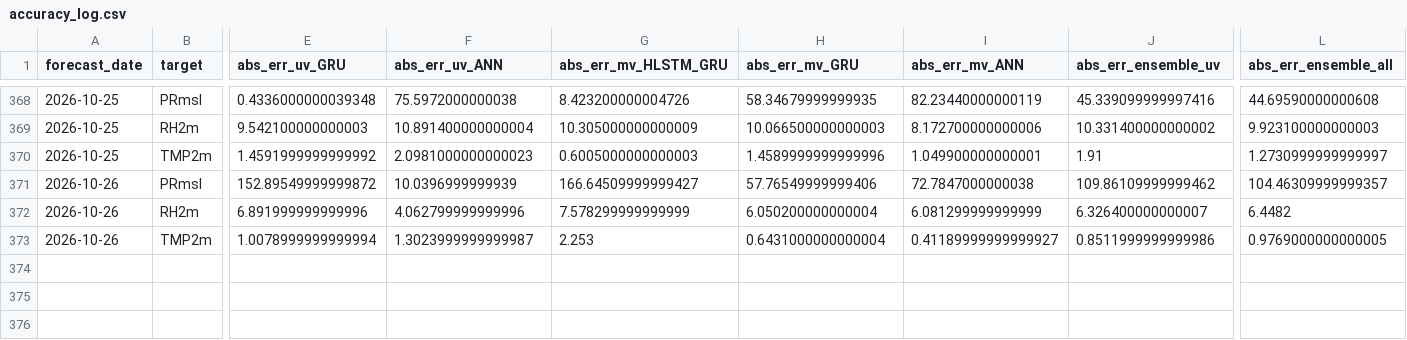
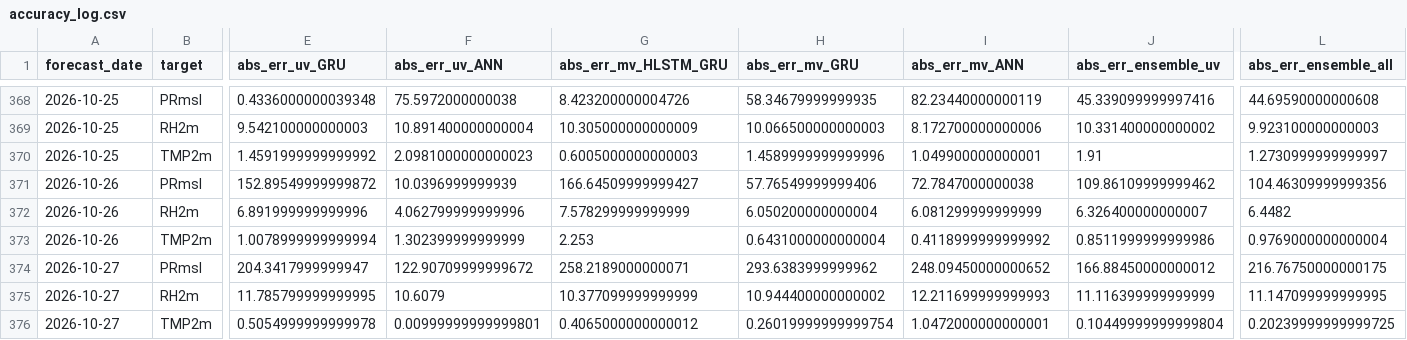
Before and after one commit to souravk03/openmeteo-live-forecast-v2, a CSV file: data/om/Chennai/logs/accuracy_log.csv, drawn as a sheet; only a part is shown, gaps mark what is left out; rows hold the shown columns only; the diff names each change by its address in the sheet, - before the commit and + after, or states it on an @@ line.

Commit message:
[Chennai] accuracy_log.csv 2026-10-27

```diff
--- a/data/om/Chennai/logs/accuracy_log.csv
+++ b/data/om/Chennai/logs/accuracy_log.csv
-L371 (abs_err_ensemble_all): 104.46309999999357
+L371 (abs_err_ensemble_all): 104.46309999999356
-F373 (abs_err_uv_ANN): 1.3023999999999987
+F373 (abs_err_uv_ANN): 1.302399999999999
-I373 (abs_err_mv_ANN): 0.41189999999999927
+I373 (abs_err_mv_ANN): 0.4118999999999992
-L373 (abs_err_ensemble_all): 0.9769000000000005
+L373 (abs_err_ensemble_all): 0.9769000000000004
+row 374: 2026-10-27 | PRmsl | 204.3417999999947 | 122.90709999999672 | 258.2189000000071 | 293.6383999999962 | 248.09450000000652 | 166.88450000000012 | 216.76750000000175
+row 375: 2026-10-27 | RH2m | 11.785799999999995 | 10.6079 | 10.377099999999999 | 10.944400000000002 | 12.211699999999993 | 11.116399999999999 | 11.147099999999995
+row 376: 2026-10-27 | TMP2m | 0.5054999999999978 | 0.00999999999999801 | 0.4065000000000012 | 0.26019999999999754 | 1.0472000000000001 | 0.10449999999999804 | 0.20239999999999725
```
